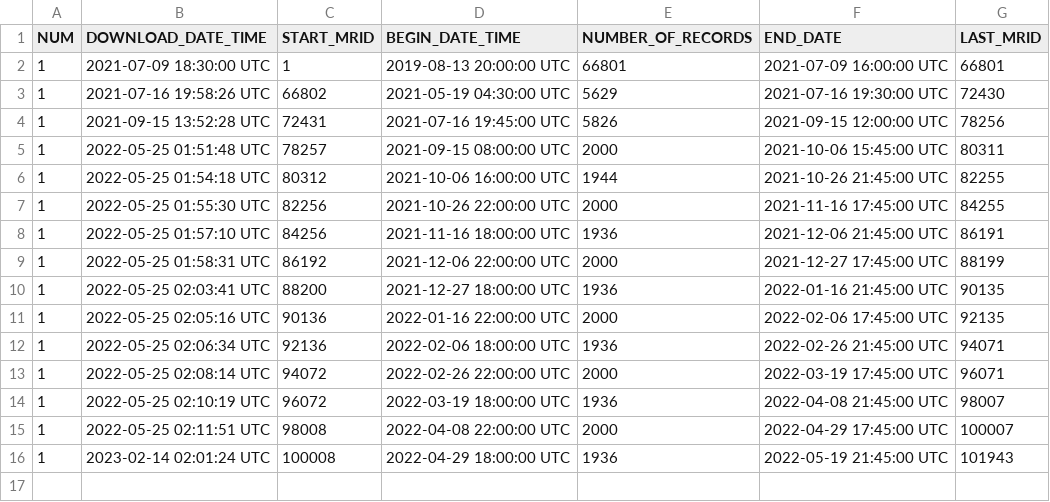
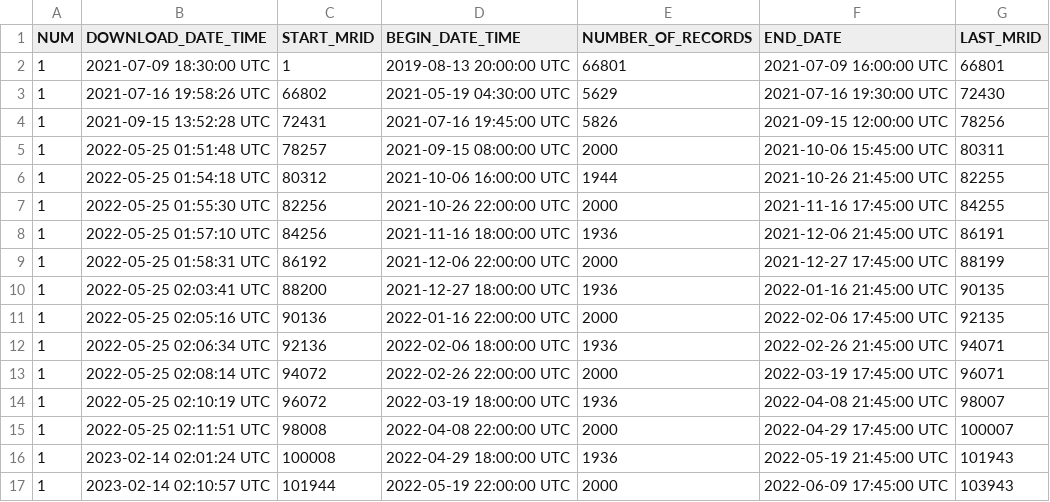
Before and after one commit to dmkahler/zentrav3, a CSV file: mutale_mrid.csv, drawn as a sheet.

Commit message:
updated logs - Mutale

```diff
--- a/mutale_mrid.csv
+++ b/mutale_mrid.csv
@@ -16 +16,2 @@ NUM,DOWNLOAD_DATE_TIME,START_MRID,BEGIN_DATE_TIME,NUMBER_OF_RECORDS,END_DATE,LAS
 "1","2023-02-14 02:01:24 UTC","100008","2022-04-29 18:00:00 UTC","1936","2022-05-19 21:45:00 UTC","101943"
+"1","2023-02-14 02:10:57 UTC","101944","2022-05-19 22:00:00 UTC","2000","2022-06-09 17:45:00 UTC","103943"
```
Also changed, not shown: 1 other file.
